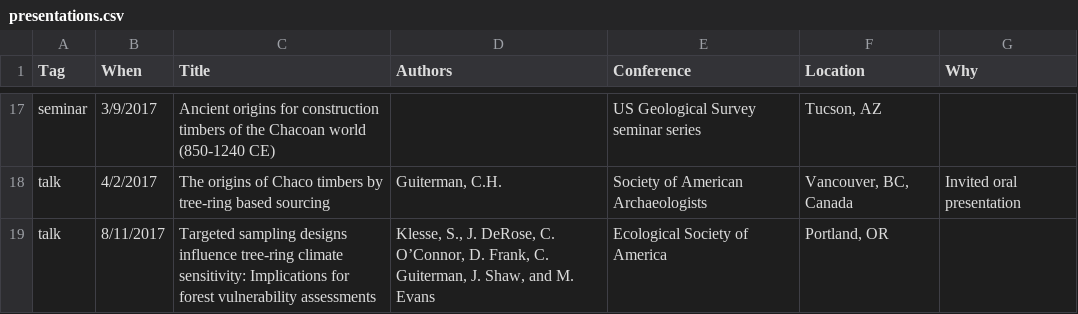
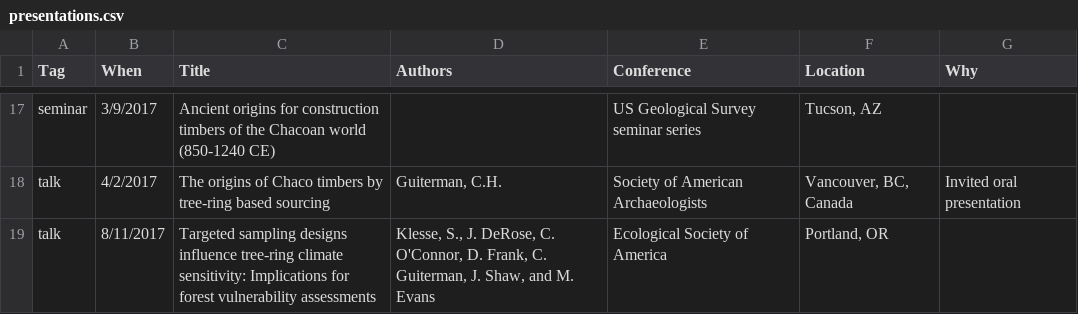
Before and after one commit to chguiterman/CV, a CSV file: data/presentations.csv, drawn as a sheet; only a part is shown, gaps mark what is left out; the diff covers the shown part only.

```diff
--- a/data/presentations.csv
+++ b/data/presentations.csv
@@ -18,2 +18,2 @@ seminar,3/9/2017,Ancient origins for construction timbers of the Chacoan world (
 talk,4/2/2017,The origins of Chaco timbers by tree-ring based sourcing,"Guiterman, C.H.",Society of American Archaeologists,"Vancouver, BC, Canada",Invited oral presentation
-talk,8/11/2017,Targeted sampling designs influence tree-ring climate sensitivity: Implications for forest vulnerability assessments,"Klesse, S., J. DeRose, C. O’Connor, D. Frank, C. Guiterman, J. Shaw, and M. Evans",Ecological Society of America,"Portland, OR",
+talk,8/11/2017,Targeted sampling designs influence tree-ring climate sensitivity: Implications for forest vulnerability assessments,"Klesse, S., J. DeRose, C. O'Connor, D. Frank, C. Guiterman, J. Shaw, and M. Evans",Ecological Society of America,"Portland, OR",
```
Also changed, not shown: 1 added row and 7 edited cells elsewhere in this file, 17 other files.
